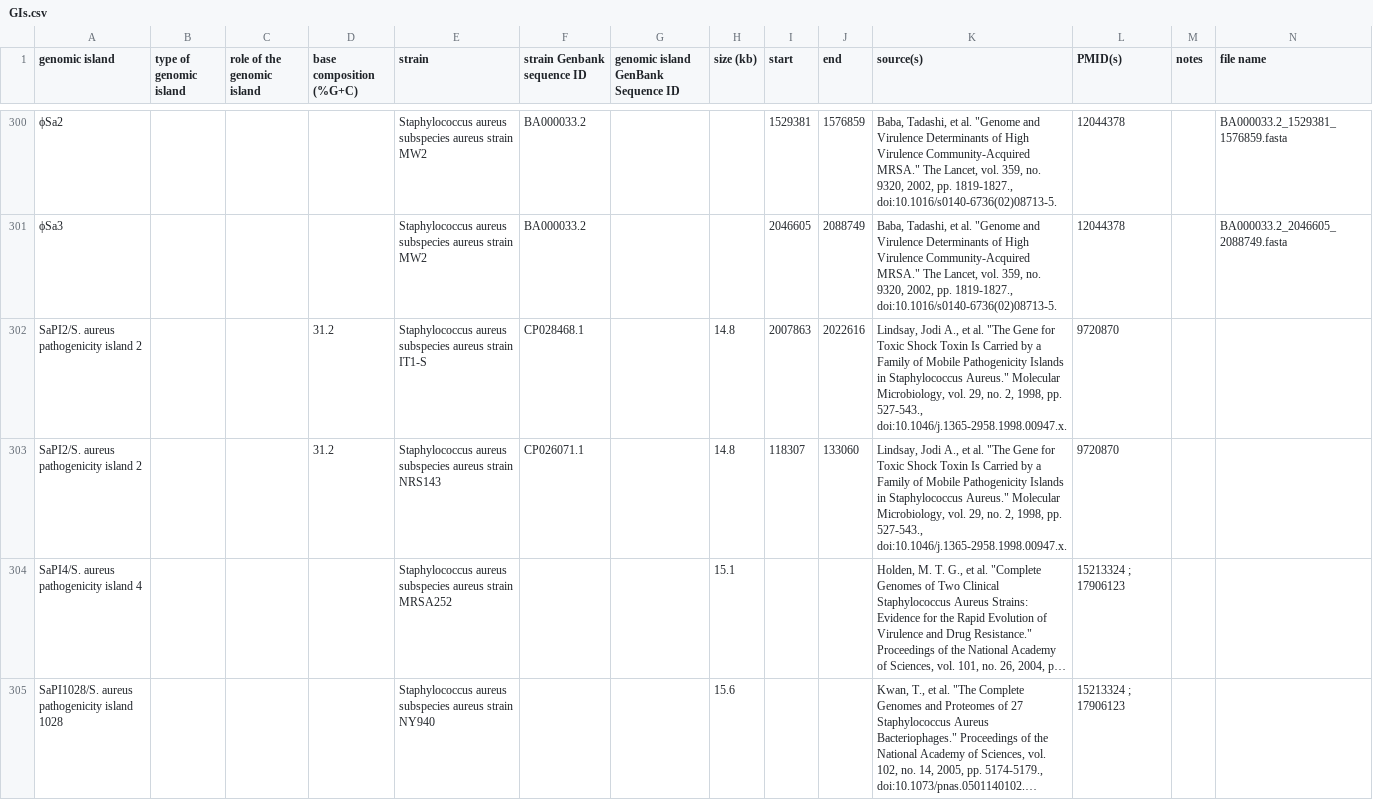
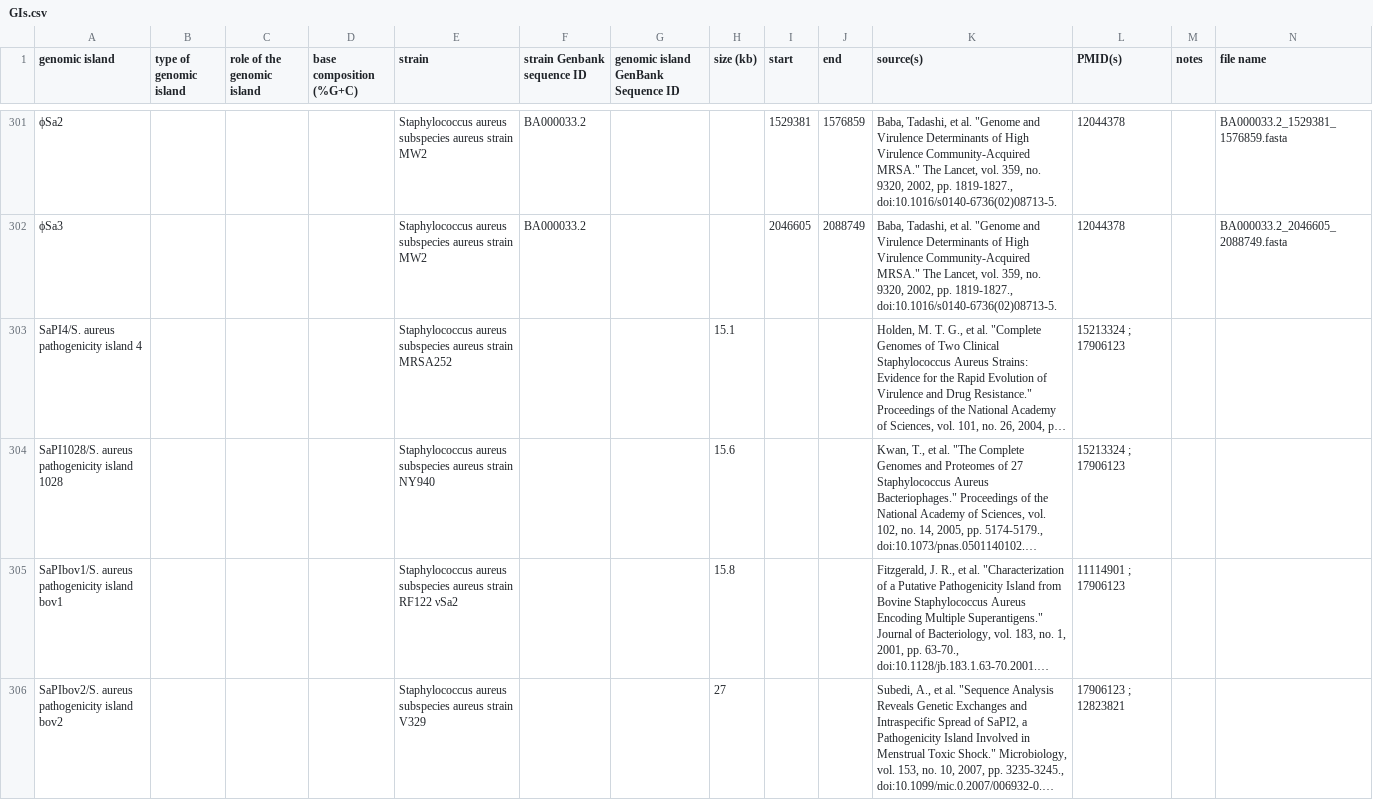
Before and after one commit to brinkmanlab/curated_GIs, a CSV file: GIs.csv, drawn as a sheet; only a part is shown, gaps mark what is left out; the shorter side is filled out with more unchanged rows; long unchanged cells end in …; removed rows and columns are numbered as before the commit, all else as after; the diff covers the shown part only; the diff names each change by its address in the sheet, - before the commit and + after, or states it on an @@ line.

Commit message:
Update GIs.csv

```diff
--- a/GIs.csv
+++ b/GIs.csv
-row 302: SaPI2/S. aureus pathogenicity island 2 |  |  | 31.2 | Staphylococcus aureus subspecies aureus strain IT1-S | CP028468.1 |  | 14.8 | 2007863 | 2022616 | Lindsay, Jodi A., et al. "The Gene for Toxic Shock Toxin Is Carried by a Family of Mobile Pathogenicity Islands in Staphylococcus Aureus." Molecular Microbiology, vol. 29, no. 2, 1998, pp. 527-543., doi:10.1046/j.1365-2958.1998.00947.x. | 9720870
-row 303: SaPI2/S. aureus pathogenicity island 2 |  |  | 31.2 | Staphylococcus aureus subspecies aureus strain NRS143 | CP026071.1 |  | 14.8 | 118307 | 133060 | Lindsay, Jodi A., et al. "The Gene for Toxic Shock Toxin Is Carried by a Family of Mobile Pathogenicity Islands in Staphylococcus Aureus." Molecular Microbiology, vol. 29, no. 2, 1998, pp. 527-543., doi:10.1046/j.1365-2958.1998.00947.x. | 9720870
```
Also changed, not shown: 1 added row and 14 edited cells elsewhere in this file.
